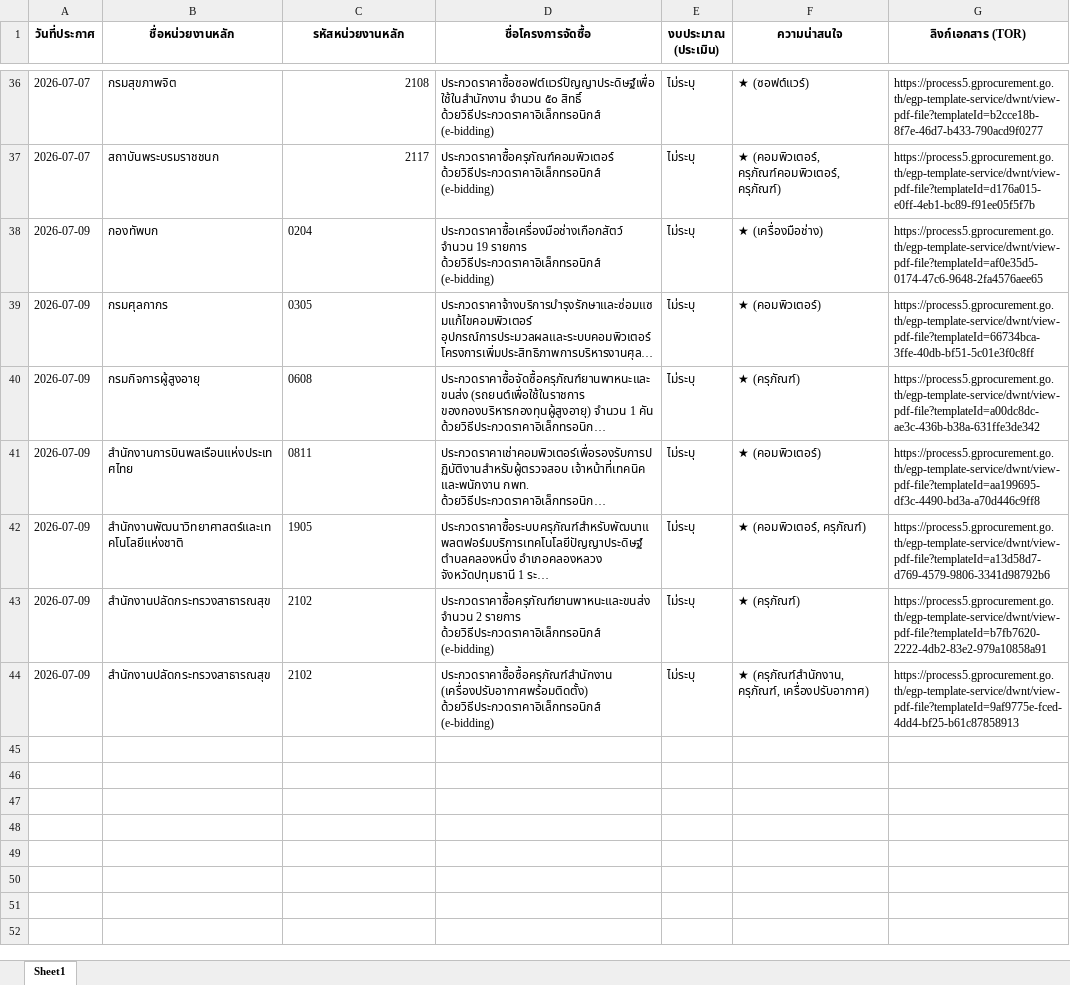
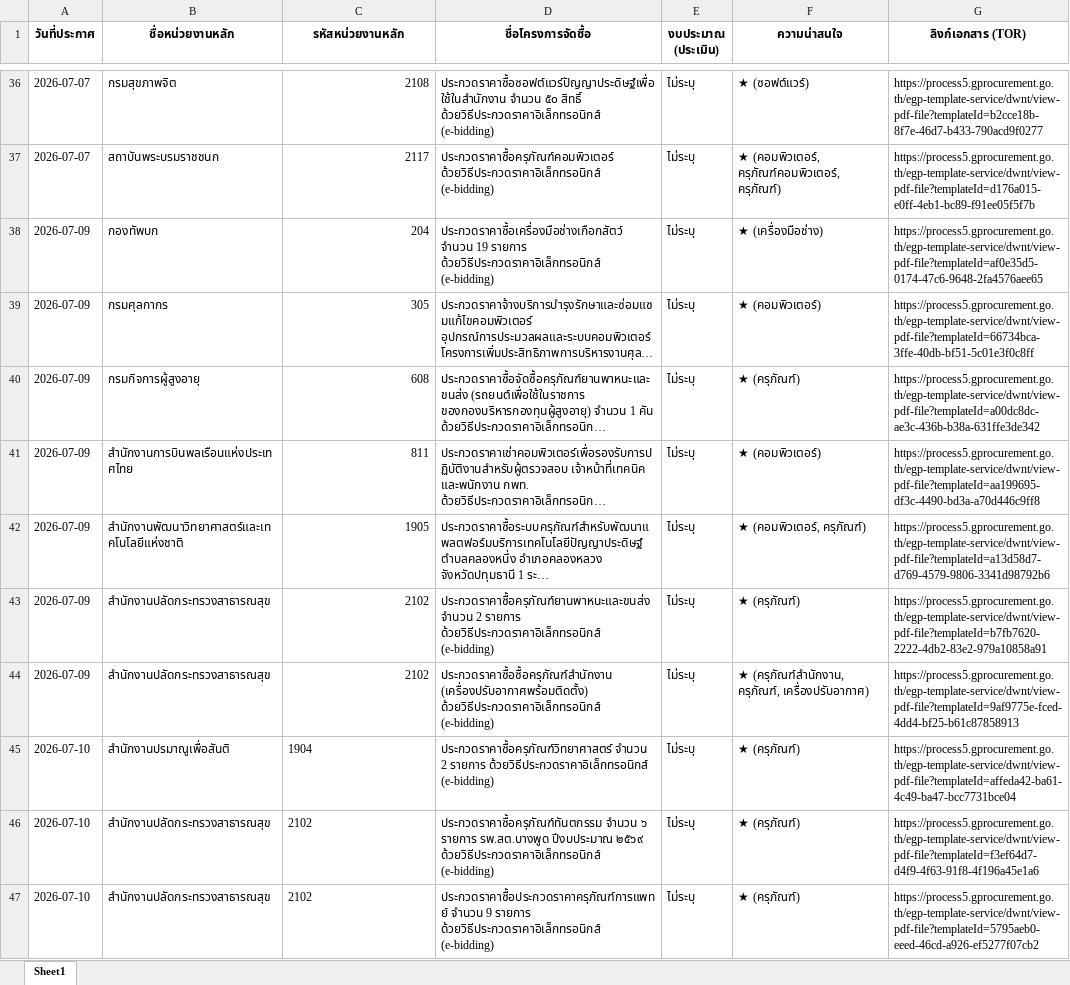
Before and after one commit to schartwu/prospecting-automated-2, an Excel workbook: Backup/eGP_Monthly_Main_202607.xlsx, sheet Sheet1, drawn as a sheet; only a part is shown, gaps mark what is left out; long unchanged cells end in …; values as stored, in another font and other column widths than the file's, no borders; the diff names each change by its address in the sheet, - before the commit and + after, or states it on an @@ line.

```diff
--- a/Backup/eGP_Monthly_Main_202607.xlsx (sheet Sheet1)
+++ b/Backup/eGP_Monthly_Main_202607.xlsx (sheet Sheet1)
-C38 (รหัสหน่วยงานหลัก): 0204
+C38 (รหัสหน่วยงานหลัก): 204
-C39 (รหัสหน่วยงานหลัก): 0305
+C39 (รหัสหน่วยงานหลัก): 305
-C40 (รหัสหน่วยงานหลัก): 0608
+C40 (รหัสหน่วยงานหลัก): 608
-C41 (รหัสหน่วยงานหลัก): 0811
+C41 (รหัสหน่วยงานหลัก): 811
-C42:C44 alignment: left
+C42:C44 alignment: right
+row 45: 2026-07-10 | สำนักงานปรมาณูเพื่อสันติ | 1904 | ประกวดราคาซื้อครุภัณฑ์วิทยาศาสตร์ จำนวน 2 รายการ ด้วยวิธีประกวดราคาอิเล็กทรอนิกส์ (e-bidding) | ไม่ระบุ | ★ (ครุภัณฑ์) | https://process5.gprocurement.go.th/egp-template-service/dwnt/view-pdf-file?templateId=affeda42-ba61-4c49-ba47-bcc7731bce04
+row 46: 2026-07-10 | สำนักงานปลัดกระทรวงสาธารณสุข | 2102 | ประกวดราคาซื้อครุภัณฑ์ทันตกรรม จำนวน ๖ รายการ รพ.สต.บางพูด ปีงบประมาณ ๒๕๖๙ ด้วยวิธีประกวดราคาอิเล็กทรอนิกส์ (e-bidding) | ไม่ระบุ | ★ (ครุภัณฑ์) | https://process5.gprocurement.go.th/egp-template-service/dwnt/view-pdf-file?templateId=f3ef64d7-d4f9-4f63-91f8-4f196a45e1a6
+row 47: 2026-07-10 | สำนักงานปลัดกระทรวงสาธารณสุข | 2102 | ประกวดราคาซื้อประกวดราคาครุภัณฑ์การแพทย์ จำนวน 9 รายการ ด้วยวิธีประกวดราคาอิเล็กทรอนิกส์ (e-bidding) | ไม่ระบุ | ★ (ครุภัณฑ์) | https://process5.gprocurement.go.th/egp-template-service/dwnt/view-pdf-file?templateId=5795aeb0-eeed-46cd-a926-ef5277f07cb2
```
